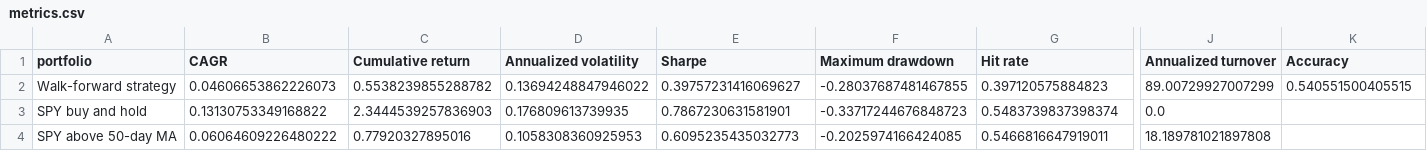
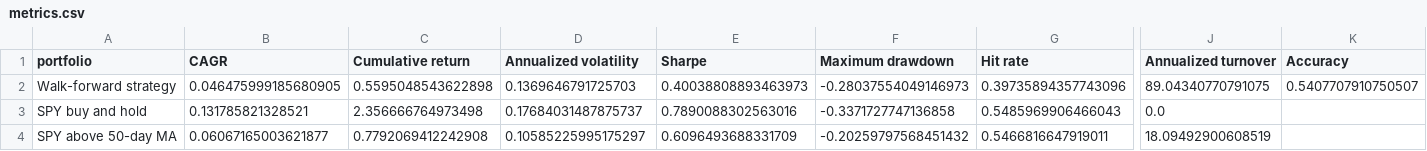
Before and after one commit to vinwiegman/quant, a CSV file: results/metrics.csv, drawn as a sheet; only a part is shown, gaps mark what is left out; the diff covers the shown part only; the diff names each change by its address in the sheet, - before the commit and + after, or states it on an @@ line.

```diff
--- a/results/metrics.csv
+++ b/results/metrics.csv
-B2 (CAGR): 0.04606653862226073
+B2 (CAGR): 0.046475999185680905
-C2 (Cumulative return): 0.5538239855288782
+C2 (Cumulative return): 0.5595048543622898
-D2 (Annualized volatility): 0.13694248847946022
+D2 (Annualized volatility): 0.1369646791725703
-E2 (Sharpe): 0.39757231416069627
+E2 (Sharpe): 0.40038808893463973
-F2 (Maximum drawdown): -0.28037687481467855
+F2 (Maximum drawdown): -0.28037554049146973
-G2 (Hit rate): 0.397120575884823
+G2 (Hit rate): 0.39735894357743096
-J2 (Annualized turnover): 89.00729927007299
+J2 (Annualized turnover): 89.04340770791075
-K2 (Accuracy): 0.540551500405515
+K2 (Accuracy): 0.5407707910750507
-B3 (CAGR): 0.13130753349168822
+B3 (CAGR): 0.131785821328521
-C3 (Cumulative return): 2.3444539257836903
+C3 (Cumulative return): 2.356666764973498
-D3 (Annualized volatility): 0.176809613739935
+D3 (Annualized volatility): 0.17684031487875737
-E3 (Sharpe): 0.7867230631581901
+E3 (Sharpe): 0.7890088302563016
-F3 (Maximum drawdown): -0.33717244676848723
+F3 (Maximum drawdown): -0.3371727747136858
-G3 (Hit rate): 0.5483739837398374
+G3 (Hit rate): 0.5485969906466043
-B4 (CAGR): 0.06064609226480222
+B4 (CAGR): 0.06067165003621877
-C4 (Cumulative return): 0.77920327895016
+C4 (Cumulative return): 0.7792069412242908
-D4 (Annualized volatility): 0.1058308360925953
+D4 (Annualized volatility): 0.10585225995175297
-E4 (Sharpe): 0.6095235435032773
+E4 (Sharpe): 0.6096493688331709
-F4 (Maximum drawdown): -0.2025974166424085
+F4 (Maximum drawdown): -0.20259797568451432
-J4 (Annualized turnover): 18.189781021897808
+J4 (Annualized turnover): 18.09492900608519
```
Also changed, not shown: 4 edited cells elsewhere in this file, 5 other files.
